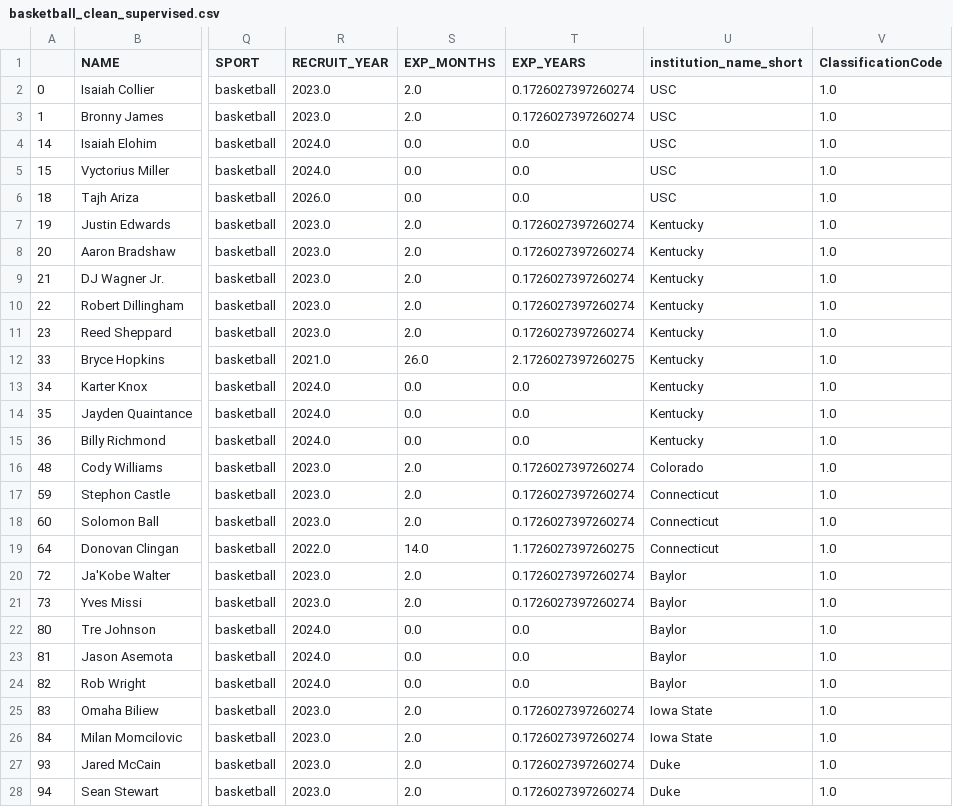
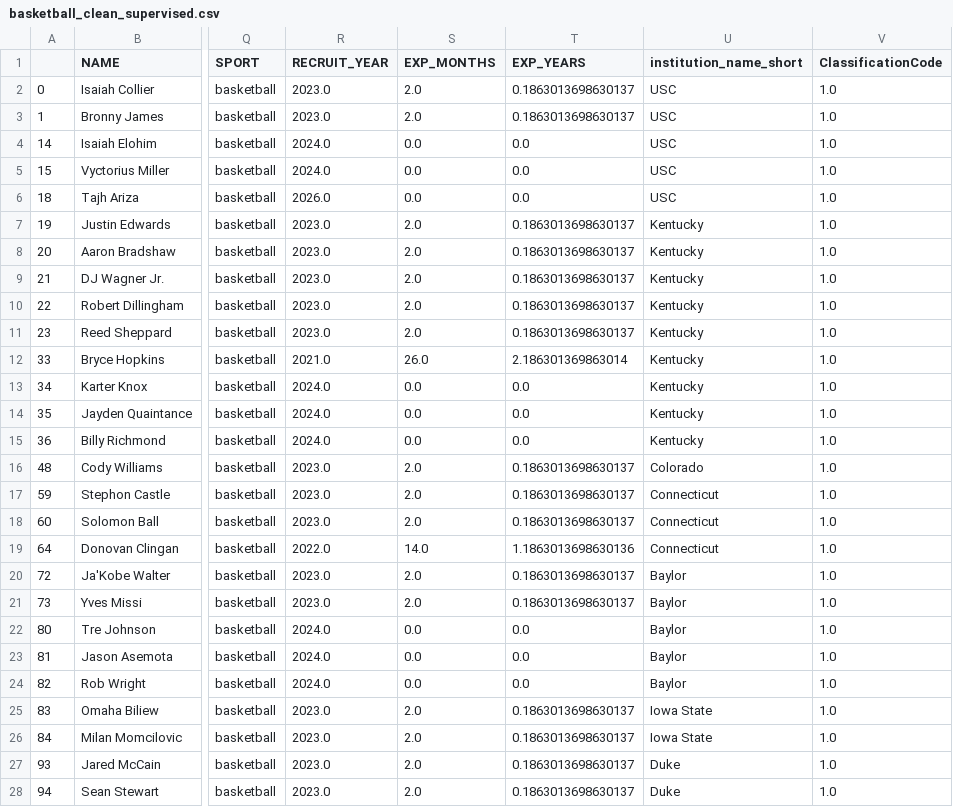
Before and after one commit to mvizzini951/MS2_NIL, a CSV file: cleaned_files/basketball_clean_supervised.csv, drawn as a sheet; only a part is shown, gaps mark what is left out; the diff covers the shown part only; the diff names each change by its address in the sheet, - before the commit and + after, or states it on an @@ line.

```diff
--- a/cleaned_files/basketball_clean_supervised.csv
+++ b/cleaned_files/basketball_clean_supervised.csv
-T2:T3 (EXP_YEARS): 0.1726027397260274
+T2:T3 (EXP_YEARS): 0.1863013698630137
-T7:T11 (EXP_YEARS): 0.1726027397260274
+T7:T11 (EXP_YEARS): 0.1863013698630137
-T12 (EXP_YEARS): 2.1726027397260275
+T12 (EXP_YEARS): 2.186301369863014
-T16:T18 (EXP_YEARS): 0.1726027397260274
+T16:T18 (EXP_YEARS): 0.1863013698630137
-T19 (EXP_YEARS): 1.1726027397260275
+T19 (EXP_YEARS): 1.1863013698630136
-T20:T21 (EXP_YEARS): 0.1726027397260274
+T20:T21 (EXP_YEARS): 0.1863013698630137
-T25:T28 (EXP_YEARS): 0.1726027397260274
+T25:T28 (EXP_YEARS): 0.1863013698630137
```
Also changed, not shown: 42 edited cells elsewhere in this file, cleaned_files/basketball_clean_unsupervised.csv, cleaned_files/football_clean_supervised.csv, 2 other files.
